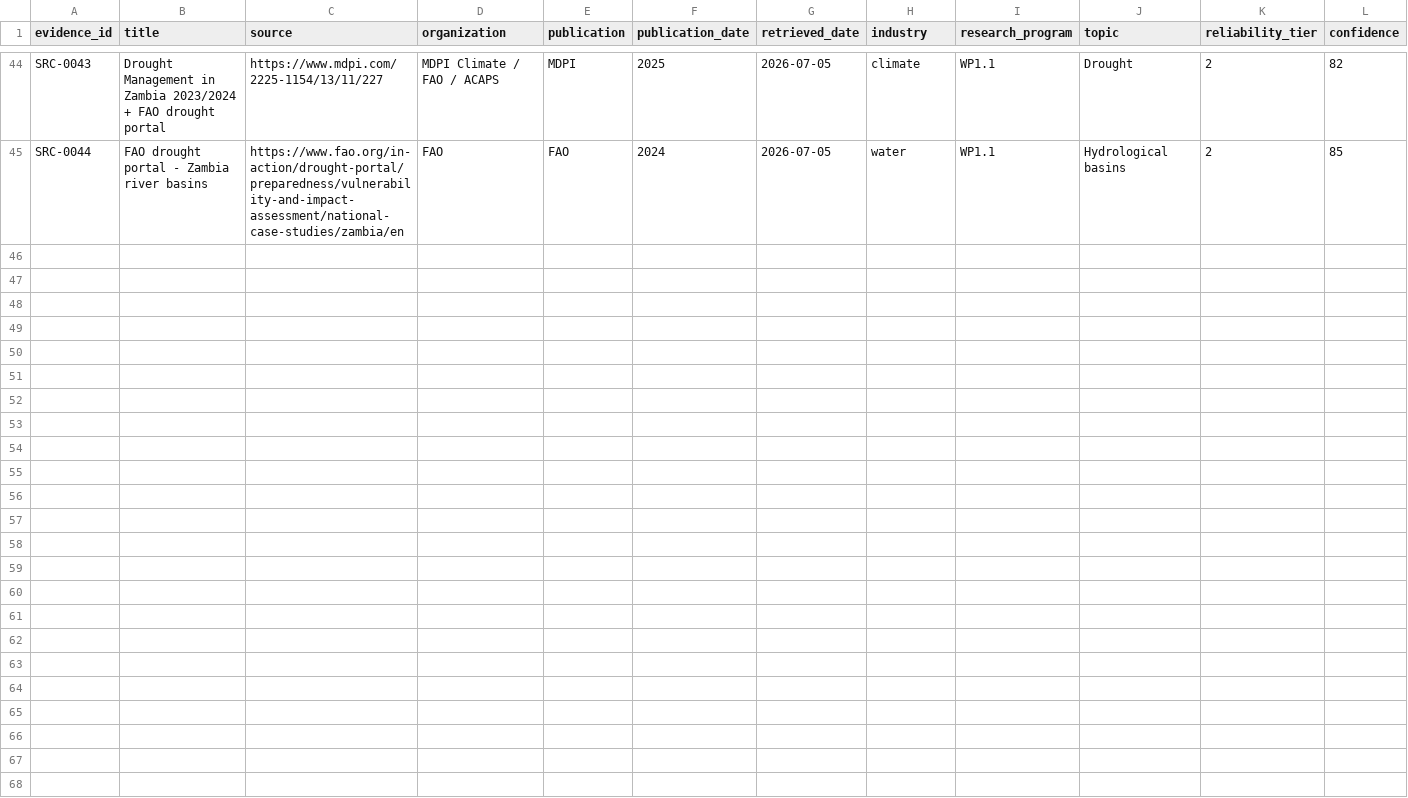
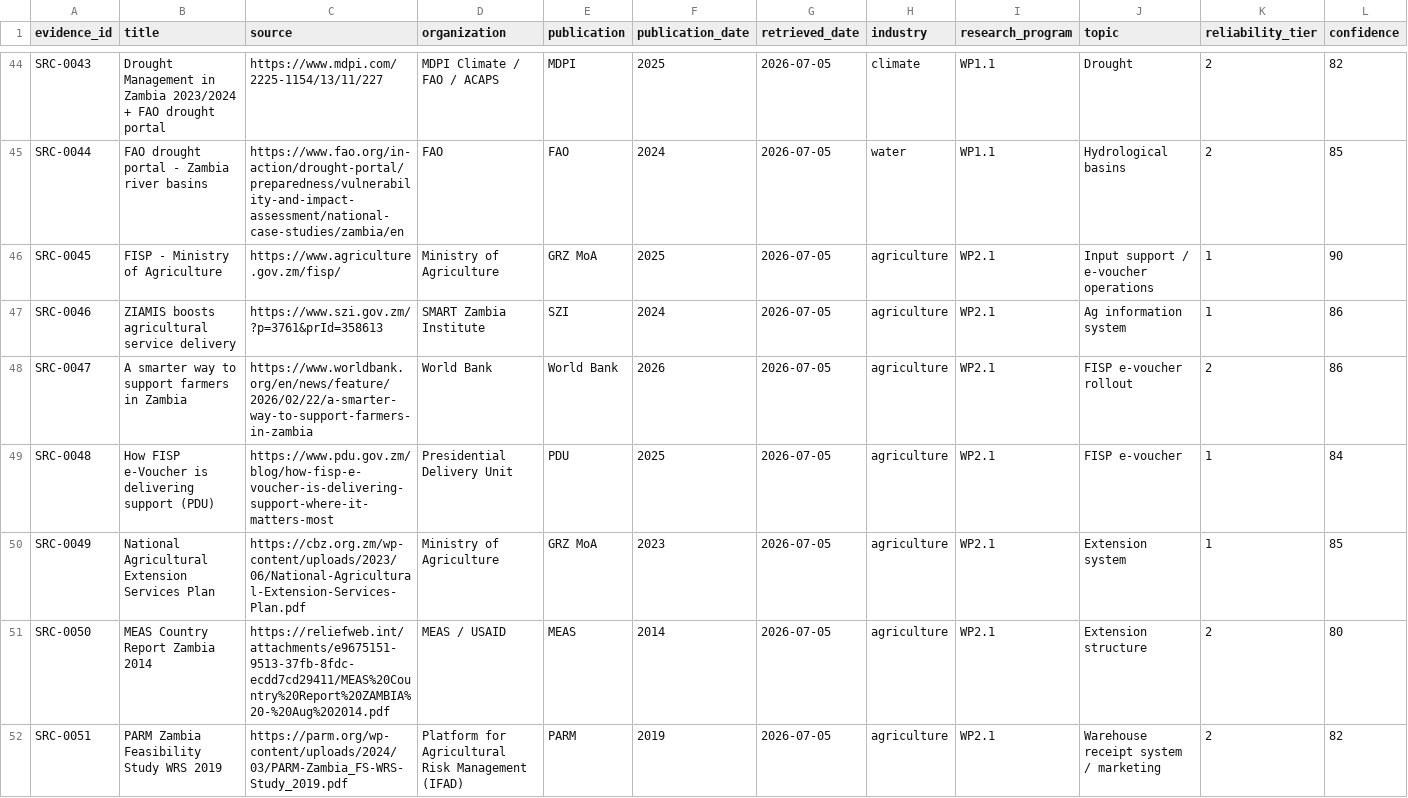
Before and after one commit to mapalo4kape-hue/cee-4311-unza-hydrology-revision, a CSV file: agrimine-nexus/knowledge-repository/02-evidence/EVIDENCE_REGISTER.csv, drawn as a sheet; only a part is shown, gaps mark what is left out; rows hold the shown columns only; the diff covers the shown part only; the diff names each change by its address in the sheet, - before the commit and + after, or states it on an @@ line.

```diff
--- a/agrimine-nexus/knowledge-repository/02-evidence/EVIDENCE_REGISTER.csv
+++ b/agrimine-nexus/knowledge-repository/02-evidence/EVIDENCE_REGISTER.csv
+row 46: SRC-0045 | FISP - Ministry of Agriculture | https://www.agriculture.gov.zm/fisp/ | Ministry of Agriculture | GRZ MoA | 2025 | 2026-07-05 | agriculture | WP2.1 | Input support / e-voucher operations | 1 | 90
+row 47: SRC-0046 | ZIAMIS boosts agricultural service delivery | https://www.szi.gov.zm/?p=3761&prId=358613 | SMART Zambia Institute | SZI | 2024 | 2026-07-05 | agriculture | WP2.1 | Ag information system | 1 | 86
+row 48: SRC-0047 | A smarter way to support farmers in Zambia | https://www.worldbank.org/en/news/feature/2026/02/22/a-smarter-way-to-support-farmers-in-zambia | World Bank | World Bank | 2026 | 2026-07-05 | agriculture | WP2.1 | FISP e-voucher rollout | 2 | 86
+row 49: SRC-0048 | How FISP e-Voucher is delivering support (PDU) | https://www.pdu.gov.zm/blog/how-fisp-e-voucher-is-delivering-support-where-it-matters-most | Presidential Delivery Unit | PDU | 2025 | 2026-07-05 | agriculture | WP2.1 | FISP e-voucher | 1 | 84
+row 50: SRC-0049 | National Agricultural Extension Services Plan | https://cbz.org.zm/wp-content/uploads/2023/06/National-Agricultural-Extension-Services-Plan.pdf | Ministry of Agriculture | GRZ MoA | 2023 | 2026-07-05 | agriculture | WP2.1 | Extension system | 1 | 85
+row 51: SRC-0050 | MEAS Country Report Zambia 2014 | https://reliefweb.int/attachments/e9675151-9513-37fb-8fdc-ecdd7cd29411/MEAS%20Country%20Report%20ZAMBIA%20-%20Aug%202014.pdf | MEAS / USAID | MEAS | 2014 | 2026-07-05 | agriculture | WP2.1 | Extension structure | 2 | 80
+row 52: SRC-0051 | PARM Zambia Feasibility Study WRS 2019 | https://parm.org/wp-content/uploads/2024/03/PARM-Zambia_FS-WRS-Study_2019.pdf | Platform for Agricultural Risk Management (IFAD) | PARM | 2019 | 2026-07-05 | agriculture | WP2.1 | Warehouse receipt system / marketing | 2 | 82
```
Also changed, not shown: 6 added rows elsewhere in this file, agrimine-nexus/knowledge-repository/10-requirements/GRAPH_EDGES.csv, 1 other file.
